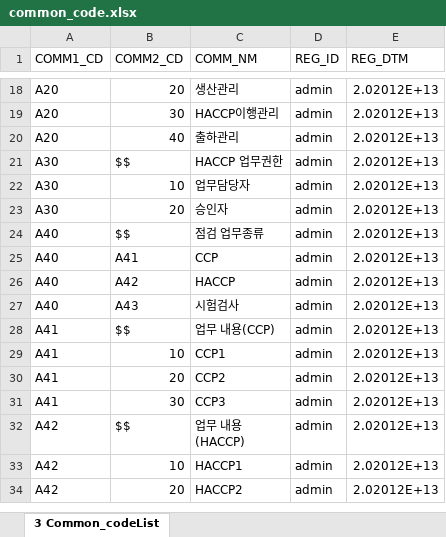
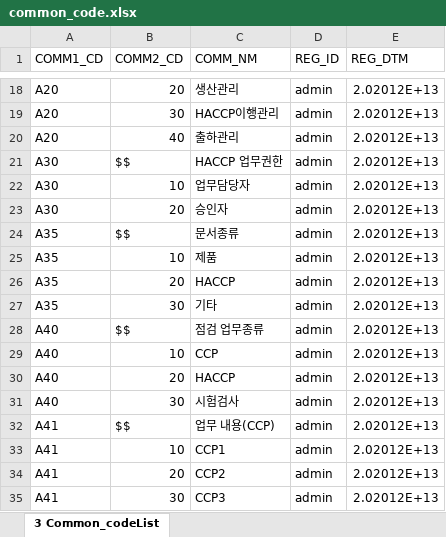
Before and after one commit to Acepmon/haccp_mes, an Excel workbook: database/seeds/common_code.xlsx, sheet 3 Common_codeList, drawn as a sheet; only a part is shown, gaps mark what is left out; the shorter side is filled out with more unchanged rows; values as stored, in another font and other column widths than the file's, no borders; charts and pictures not drawn; addresses are those after the commit; the diff names each change by its address in the sheet, - before the commit and + after, or states it on an @@ line.

Commit message:
common code changes added

```diff
--- a/database/seeds/common_code.xlsx (sheet 3 Common_codeList)
+++ b/database/seeds/common_code.xlsx (sheet 3 Common_codeList)
+row 24: A35 | $$ | 문서종류 | admin | 2.02012E+13
+row 25: A35 | 10 | 제품 | admin | 2.02012E+13
+row 26: A35 | 20 | HACCP | admin | 2.02012E+13
+row 27: A35 | 30 | 기타 | admin | 2.02012E+13
-B29 (COMM2_CD): A41
+B29 (COMM2_CD): 10
-B30 (COMM2_CD): A42
+B30 (COMM2_CD): 20
-B31 (COMM2_CD): A43
+B31 (COMM2_CD): 30
```
Also changed, not shown: charts or pictures.
